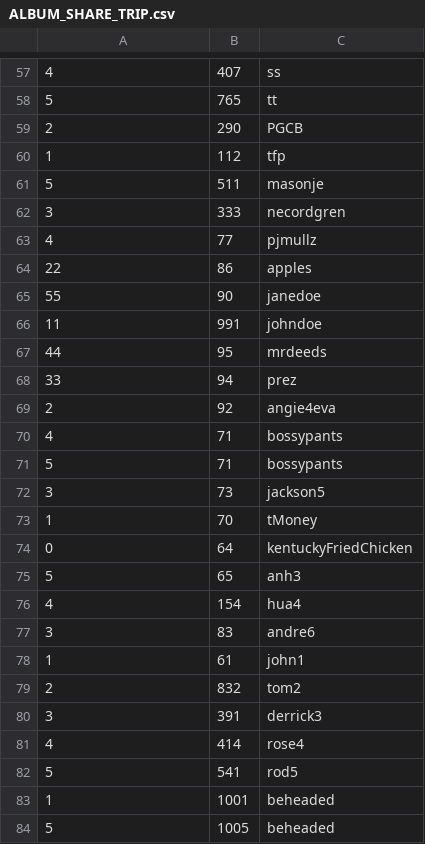
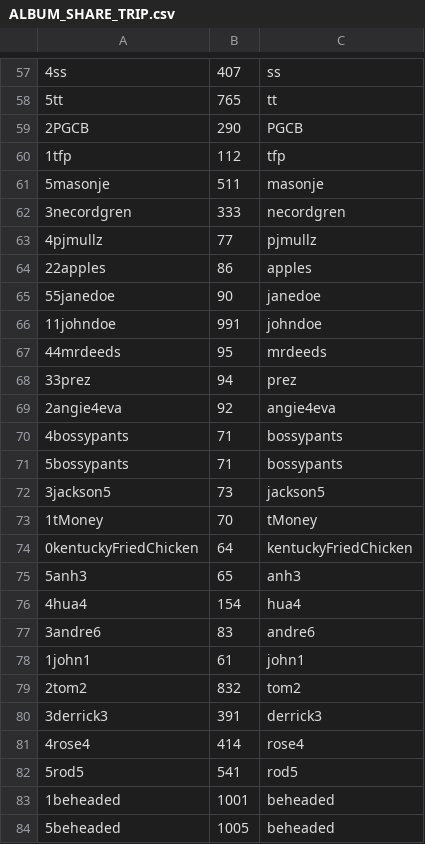
Before and after one commit to nishjunankar/Tripster, a CSV file: phase3/MyImportExport/MyImportExport/ALBUM_SHARE_TRIP.csv, drawn as a sheet; only a part is shown, gaps mark what is left out; the diff covers the shown part only.

```diff
--- a/phase3/MyImportExport/MyImportExport/ALBUM_SHARE_TRIP.csv
+++ b/phase3/MyImportExport/MyImportExport/ALBUM_SHARE_TRIP.csv
@@ -57,28 +57,28 @@
-4,407,ss
-5,765,tt
-2,290,PGCB
-1,112,tfp
-5,511,masonje
-3,333,necordgren
-4,77,pjmullz
-22,86,apples
-55,90,janedoe
-11,991,johndoe
-44,95,mrdeeds
-33,94,prez
-2,92,angie4eva
-4,71,bossypants
-5,71,bossypants
-3,73,jackson5
-1,70,tMoney
-0,64,kentuckyFriedChicken
-5,65,anh3
-4,154,hua4
-3,83,andre6
-1,61,john1
-2,832,tom2
-3,391,derrick3
-4,414,rose4
-5,541,rod5
-1,1001,beheaded
-5,1005,beheaded
+4ss,407,ss
+5tt,765,tt
+2PGCB,290,PGCB
+1tfp,112,tfp
+5masonje,511,masonje
+3necordgren,333,necordgren
+4pjmullz,77,pjmullz
+22apples,86,apples
+55janedoe,90,janedoe
+11johndoe,991,johndoe
+44mrdeeds,95,mrdeeds
+33prez,94,prez
+2angie4eva,92,angie4eva
+4bossypants,71,bossypants
+5bossypants,71,bossypants
+3jackson5,73,jackson5
+1tMoney,70,tMoney
+0kentuckyFriedChicken,64,kentuckyFriedChicken
+5anh3,65,anh3
+4hua4,154,hua4
+3andre6,83,andre6
+1john1,61,john1
+2tom2,832,tom2
+3derrick3,391,derrick3
+4rose4,414,rose4
+5rod5,541,rod5
+1beheaded,1001,beheaded
+5beheaded,1005,beheaded
```
Also changed, not shown: 74 edited cells elsewhere in this file, 3 other files.
